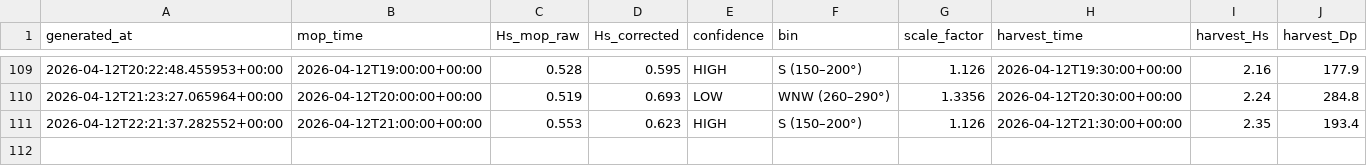
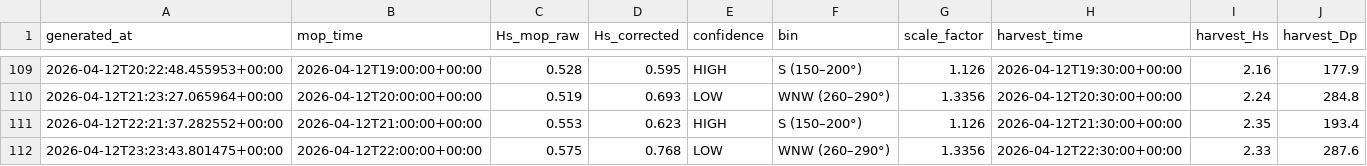
Before and after one commit to aadhavr/campus-point-waves, a CSV file: forecast_log.csv, drawn as a sheet; only a part is shown, gaps mark what is left out; the diff names each change by its address in the sheet, - before the commit and + after, or states it on an @@ line.

```diff
--- a/forecast_log.csv
+++ b/forecast_log.csv
+row 112: 2026-04-12T23:23:43.801475+00:00 | 2026-04-12T22:00:00+00:00 | 0.575 | 0.768 | LOW | WNW (260–290°) | 1.3356 | 2026-04-12T22:30:00+00:00 | 2.33 | 287.6
```
Also changed, not shown: 1 other file.
